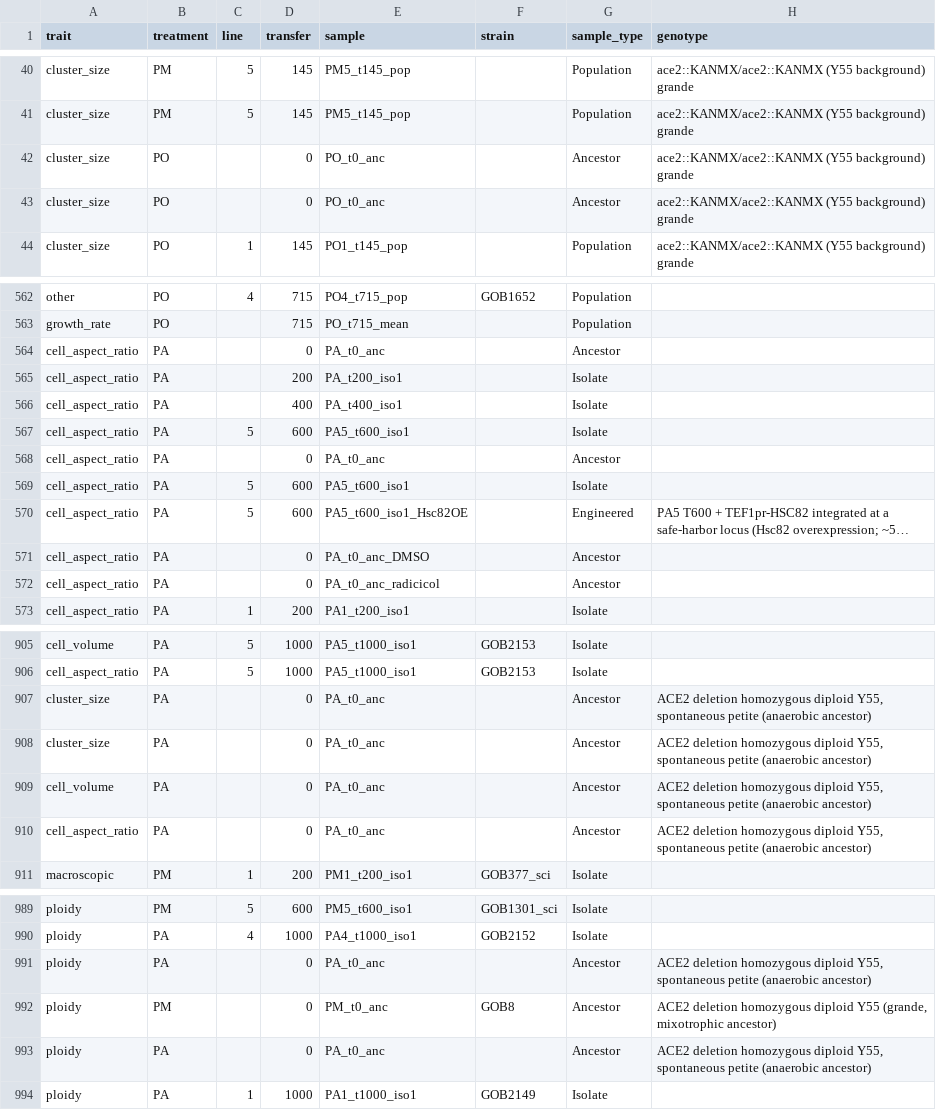
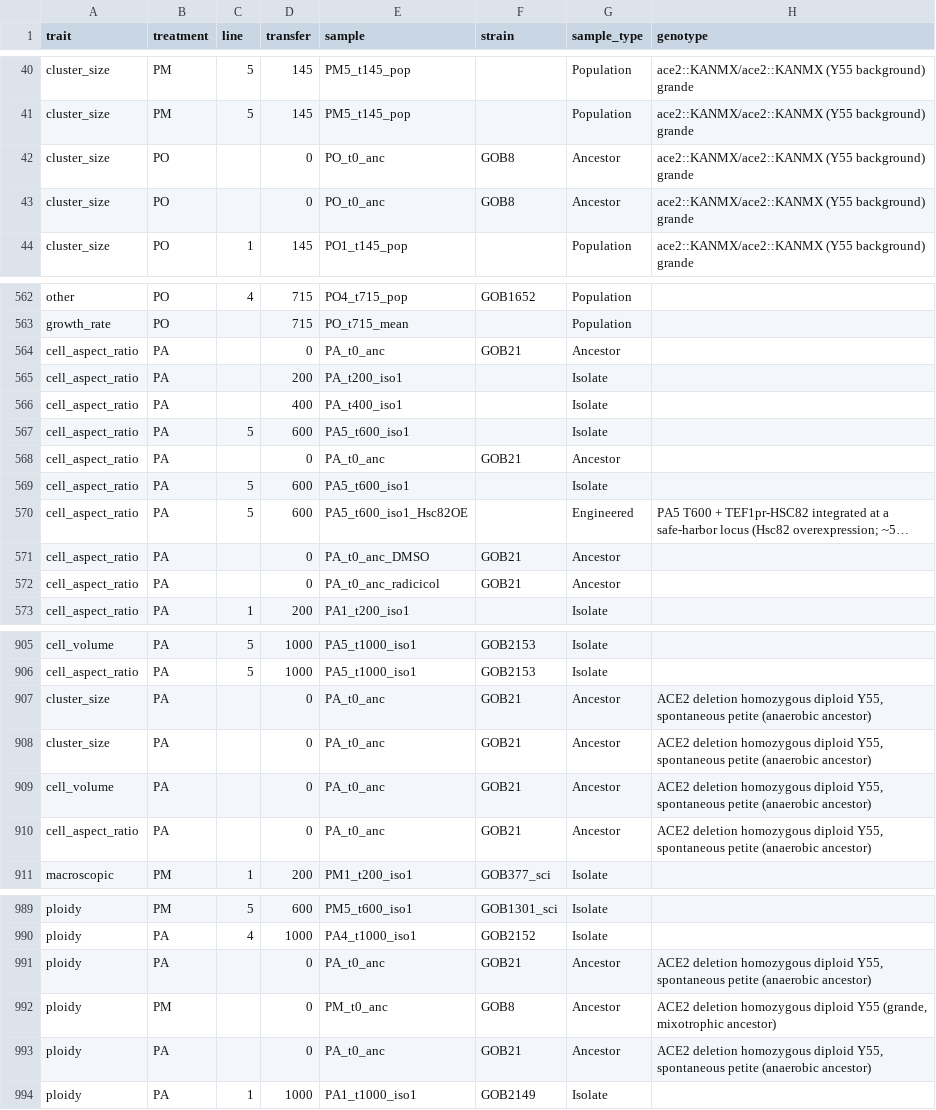
Before and after one commit to ozanbozdag/multee.org, a CSV file: phenotypes/phenotypes.csv, drawn as a sheet; only a part is shown, gaps mark what is left out; long unchanged cells end in …; the diff covers the shown part only; the diff names each change by its address in the sheet, - before the commit and + after, or states it on an @@ line.

```diff
--- a/phenotypes/phenotypes.csv
+++ b/phenotypes/phenotypes.csv
-F42:F43 (strain): (empty)
+F42:F43 (strain): GOB8
-F564 (strain): (empty)
+F564 (strain): GOB21
-F568 (strain): (empty)
+F568 (strain): GOB21
-F571:F572 (strain): (empty)
+F571:F572 (strain): GOB21
-F907:F910 (strain): (empty)
+F907:F910 (strain): GOB21
-F991 (strain): (empty)
+F991 (strain): GOB21
-F993 (strain): (empty)
+F993 (strain): GOB21
```
Also changed, not shown: 26 edited cells elsewhere in this file, 1 other file.
